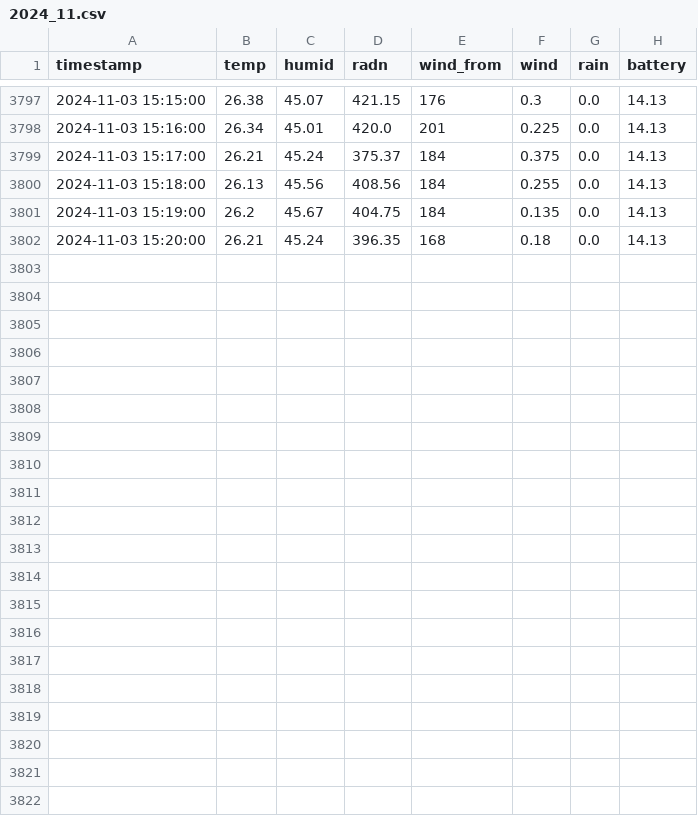
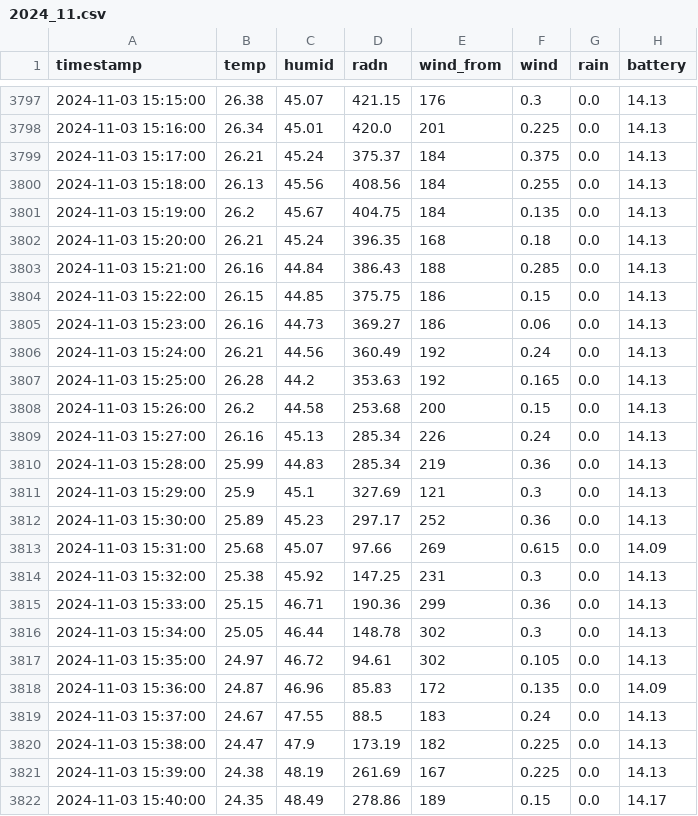
Before and after one commit to ffe4el/2024_SAP, a CSV file: weather_data/2024_11.csv, drawn as a sheet; only a part is shown, gaps mark what is left out.

Commit message:
Update Weather Data - 2024-11-03

```diff
--- a/weather_data/2024_11.csv
+++ b/weather_data/2024_11.csv
@@ -3802 +3802,21 @@ timestamp,temp,humid,radn,wind_from,wind,rain,battery
 2024-11-03 15:20:00,26.21,45.24,396.35,168,0.18,0.0,14.13
+2024-11-03 15:21:00,26.16,44.84,386.43,188,0.285,0.0,14.13
+2024-11-03 15:22:00,26.15,44.85,375.75,186,0.15,0.0,14.13
+2024-11-03 15:23:00,26.16,44.73,369.27,186,0.06,0.0,14.13
+2024-11-03 15:24:00,26.21,44.56,360.49,192,0.24,0.0,14.13
+2024-11-03 15:25:00,26.28,44.2,353.63,192,0.165,0.0,14.13
+2024-11-03 15:26:00,26.2,44.58,253.68,200,0.15,0.0,14.13
+2024-11-03 15:27:00,26.16,45.13,285.34,226,0.24,0.0,14.13
+2024-11-03 15:28:00,25.99,44.83,285.34,219,0.36,0.0,14.13
+2024-11-03 15:29:00,25.9,45.1,327.69,121,0.3,0.0,14.13
+2024-11-03 15:30:00,25.89,45.23,297.17,252,0.36,0.0,14.13
+2024-11-03 15:31:00,25.68,45.07,97.66,269,0.615,0.0,14.09
+2024-11-03 15:32:00,25.38,45.92,147.25,231,0.3,0.0,14.13
+2024-11-03 15:33:00,25.15,46.71,190.36,299,0.36,0.0,14.13
+2024-11-03 15:34:00,25.05,46.44,148.78,302,0.3,0.0,14.13
+2024-11-03 15:35:00,24.97,46.72,94.61,302,0.105,0.0,14.13
+2024-11-03 15:36:00,24.87,46.96,85.83,172,0.135,0.0,14.09
+2024-11-03 15:37:00,24.67,47.55,88.5,183,0.24,0.0,14.13
+2024-11-03 15:38:00,24.47,47.9,173.19,182,0.225,0.0,14.13
+2024-11-03 15:39:00,24.38,48.19,261.69,167,0.225,0.0,14.13
+2024-11-03 15:40:00,24.35,48.49,278.86,189,0.15,0.0,14.17
```
